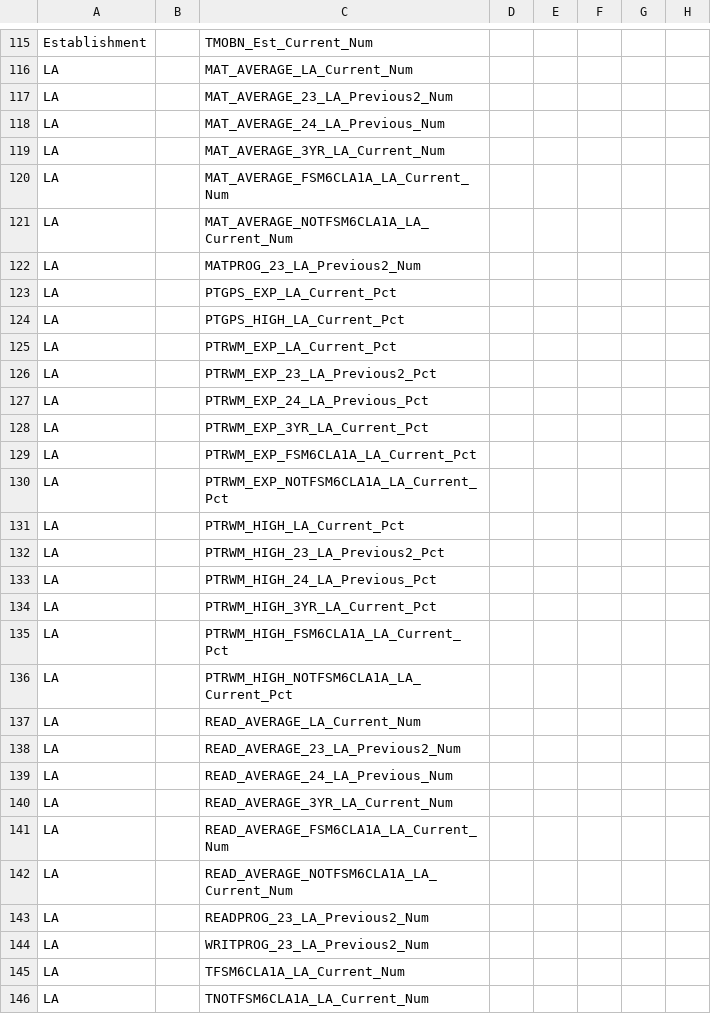
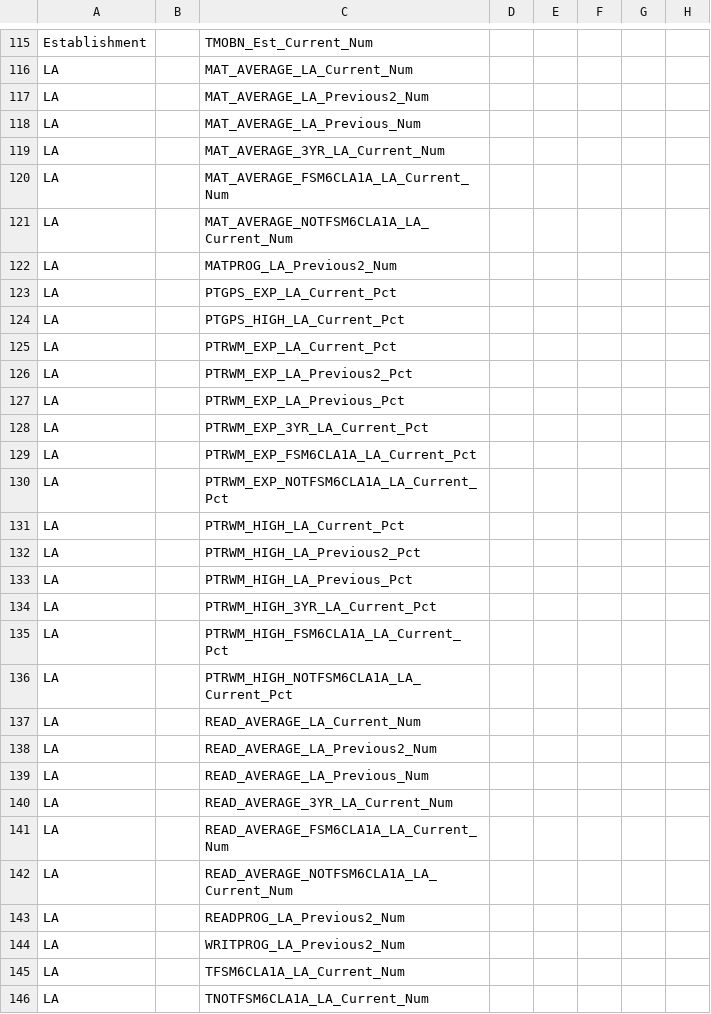
Before and after one commit to DFE-Digital/sap-public, a CSV file: SAPData/DataMap/datamap.csv, drawn as a sheet; only a part is shown, gaps mark what is left out; the diff covers the shown part only; the diff names each change by its address in the sheet, - before the commit and + after, or states it on an @@ line.

```diff
--- a/SAPData/DataMap/datamap.csv
+++ b/SAPData/DataMap/datamap.csv
-C117: MAT_AVERAGE_23_LA_Previous2_Num
+C117: MAT_AVERAGE_LA_Previous2_Num
-C118: MAT_AVERAGE_24_LA_Previous_Num
+C118: MAT_AVERAGE_LA_Previous_Num
-C122: MATPROG_23_LA_Previous2_Num
+C122: MATPROG_LA_Previous2_Num
-C126: PTRWM_EXP_23_LA_Previous2_Pct
+C126: PTRWM_EXP_LA_Previous2_Pct
-C127: PTRWM_EXP_24_LA_Previous_Pct
+C127: PTRWM_EXP_LA_Previous_Pct
-C132: PTRWM_HIGH_23_LA_Previous2_Pct
+C132: PTRWM_HIGH_LA_Previous2_Pct
-C133: PTRWM_HIGH_24_LA_Previous_Pct
+C133: PTRWM_HIGH_LA_Previous_Pct
-C138: READ_AVERAGE_23_LA_Previous2_Num
+C138: READ_AVERAGE_LA_Previous2_Num
-C139: READ_AVERAGE_24_LA_Previous_Num
+C139: READ_AVERAGE_LA_Previous_Num
-C143: READPROG_23_LA_Previous2_Num
+C143: READPROG_LA_Previous2_Num
-C144: WRITPROG_23_LA_Previous2_Num
+C144: WRITPROG_LA_Previous2_Num
```
Also changed, not shown: 28 edited cells elsewhere in this file, 22 other files.
